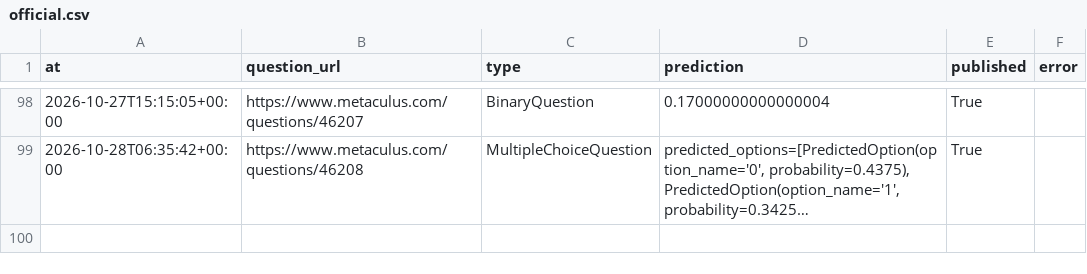
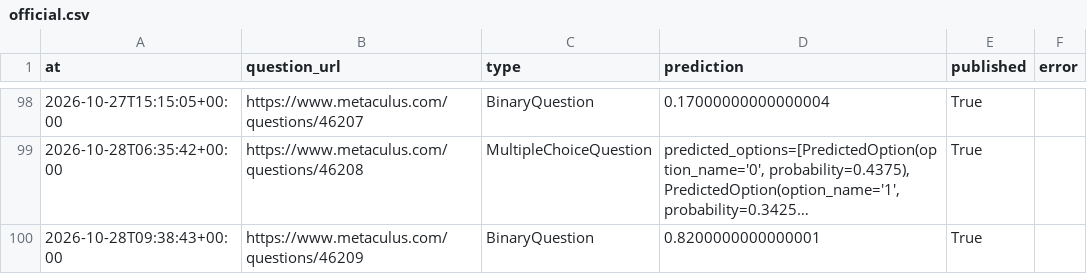
Before and after one commit to jrichardet77-dev/forecast-bot, a CSV file: data/official.csv, drawn as a sheet; only a part is shown, gaps mark what is left out; long unchanged cells end in …; the diff names each change by its address in the sheet, - before the commit and + after, or states it on an @@ line.

Commit message:
Forecast log

```diff
--- a/data/official.csv
+++ b/data/official.csv
+row 100: 2026-10-28T09:38:43+00:00 | https://www.metaculus.com/questions/46209 | BinaryQuestion | 0.8200000000000001 | True
```
